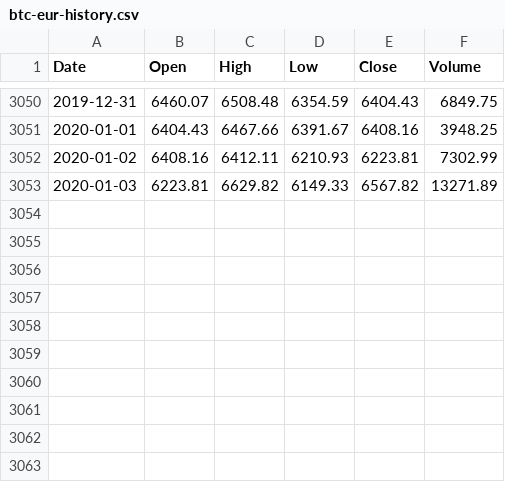
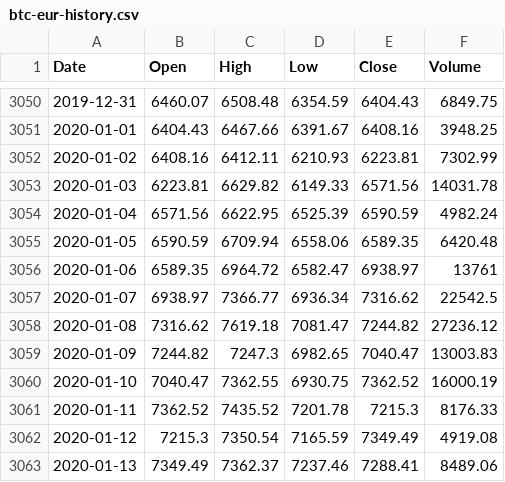
Before and after one commit to radoslavdodek/backtrader-test-strategies, a CSV file: data/btc-eur-history.csv, drawn as a sheet; only a part is shown, gaps mark what is left out.

Commit message:
Update btc-eur-history.csv

```diff
--- a/data/btc-eur-history.csv
+++ b/data/btc-eur-history.csv
@@ -3052,2 +3052,12 @@ Date,Open,High,Low,Close,Volume
 2020-01-02,6408.16,6412.11,6210.93,6223.81,7302.99
-2020-01-03,6223.81,6629.82,6149.33,6567.82,13271.89
+2020-01-03,6223.81,6629.82,6149.33,6571.56,14031.78
+2020-01-04,6571.56,6622.95,6525.39,6590.59,4982.24
+2020-01-05,6590.59,6709.94,6558.06,6589.35,6420.48
+2020-01-06,6589.35,6964.72,6582.47,6938.97,13761
+2020-01-07,6938.97,7366.77,6936.34,7316.62,22542.5
+2020-01-08,7316.62,7619.18,7081.47,7244.82,27236.12
+2020-01-09,7244.82,7247.3,6982.65,7040.47,13003.83
+2020-01-10,7040.47,7362.55,6930.75,7362.52,16000.19
+2020-01-11,7362.52,7435.52,7201.78,7215.3,8176.33
+2020-01-12,7215.3,7350.54,7165.59,7349.49,4919.08
+2020-01-13,7349.49,7362.37,7237.46,7288.41,8489.06
```
Also changed, not shown: 6 other files.
